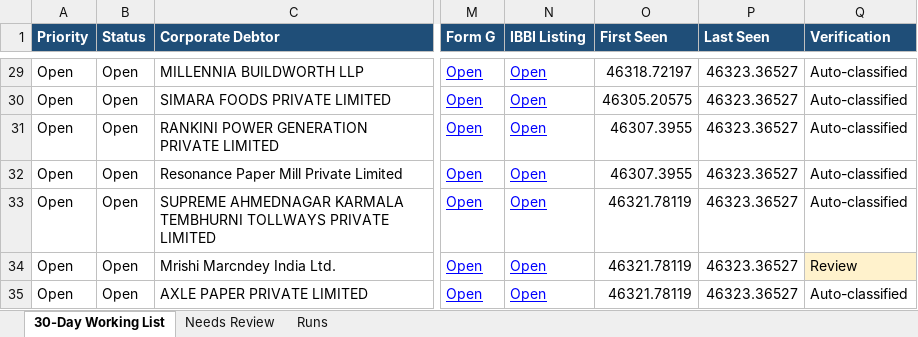
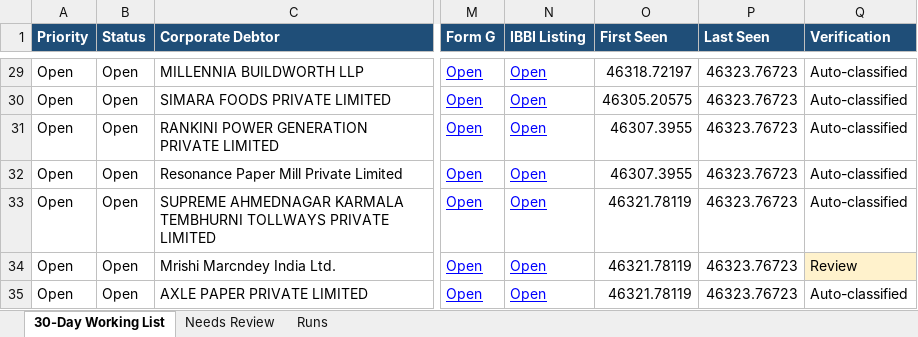
Before and after one commit to Raksham97/cirp-eoi-monitor, an Excel workbook: docs/cirp-eoi-monitor.xlsx, sheet 30-Day Working List, drawn as a sheet; only a part is shown, gaps mark what is left out; values as stored, in another font and other column widths than the file's, no borders; the diff covers the shown part only; the diff names each change by its address in the sheet, - before the commit and + after, or states it on an @@ line.

```diff
--- a/docs/cirp-eoi-monitor.xlsx (sheet 30-Day Working List)
+++ b/docs/cirp-eoi-monitor.xlsx (sheet 30-Day Working List)
-P29:P35 (Last Seen): 46323.36527
+P29:P35 (Last Seen): 46323.76723
```
Also changed, not shown: 1 added row, 64 edited cells and cell formats elsewhere in this sheet, sheet Needs Review, sheet Runs, 6 other files.
